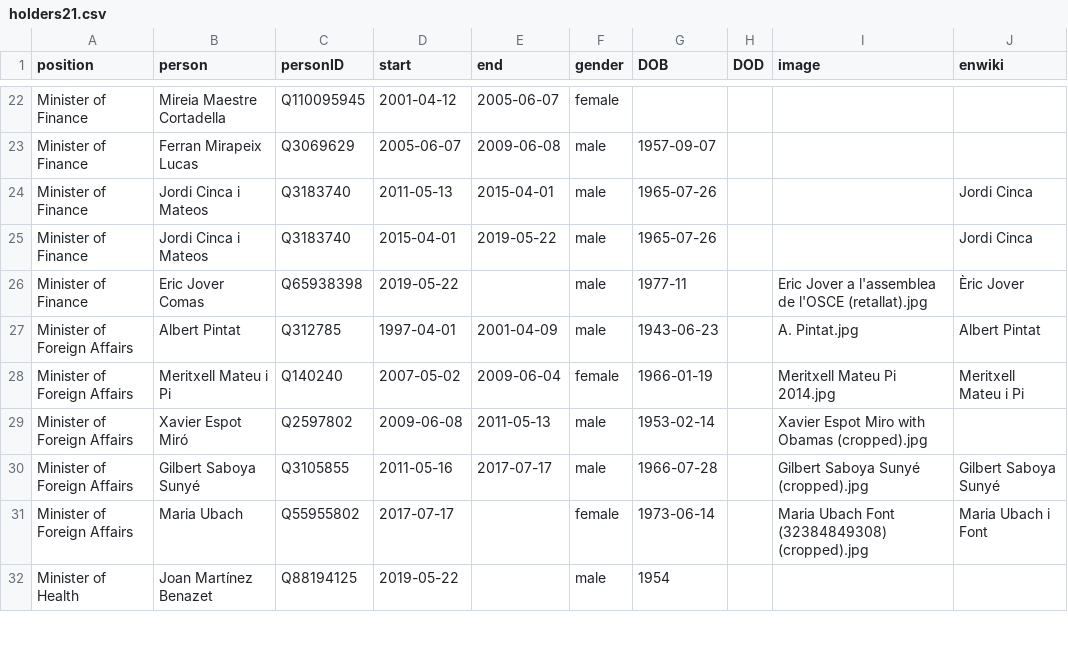
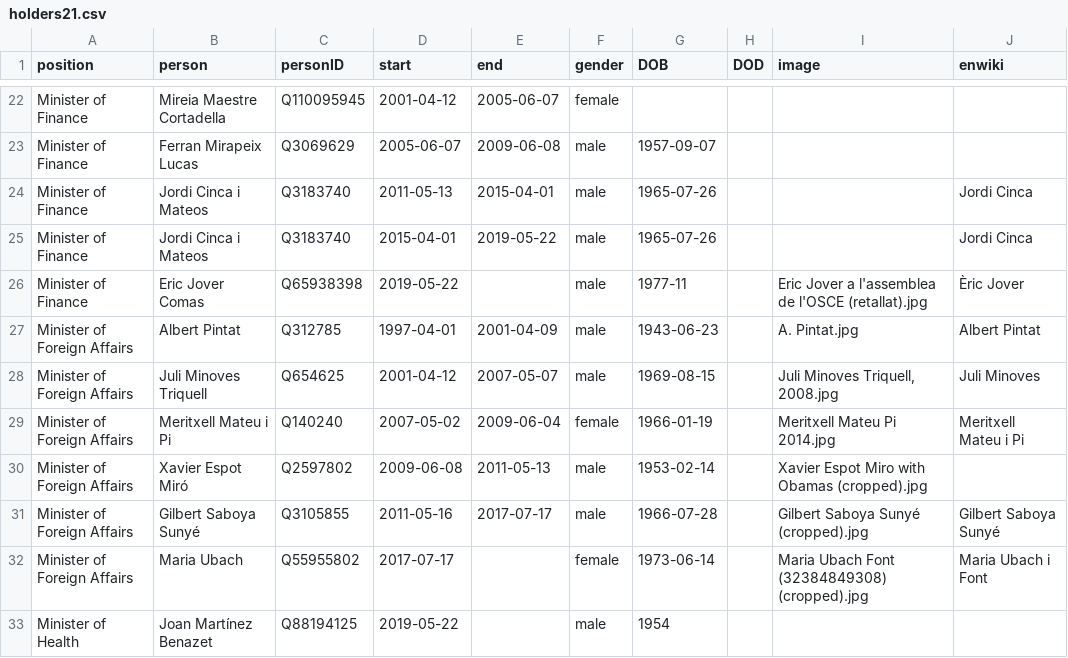
Before and after one commit to every-politician-scrapers/andorra-cabinet, a CSV file: html/holders21.csv, drawn as a sheet; only a part is shown, gaps mark what is left out.

```diff
--- a/html/holders21.csv
+++ b/html/holders21.csv
@@ -27,2 +27,3 @@ Minister of Finance,Eric Jover Comas,Q65938398,2019-05-22,,male,1977-11,,Eric Jo
 Minister of Foreign Affairs,Albert Pintat,Q312785,1997-04-01,2001-04-09,male,1943-06-23,,A. Pintat.jpg,Albert Pintat
+Minister of Foreign Affairs,Juli Minoves Triquell,Q654625,2001-04-12,2007-05-07,male,1969-08-15,,"Juli Minoves Triquell, 2008.jpg",Juli Minoves
 Minister of Foreign Affairs,Meritxell Mateu i Pi,Q140240,2007-05-02,2009-06-04,female,1966-01-19,,Meritxell Mateu Pi 2014.jpg,Meritxell Mateu i Pi
```
Also changed, not shown: 1 other file.
